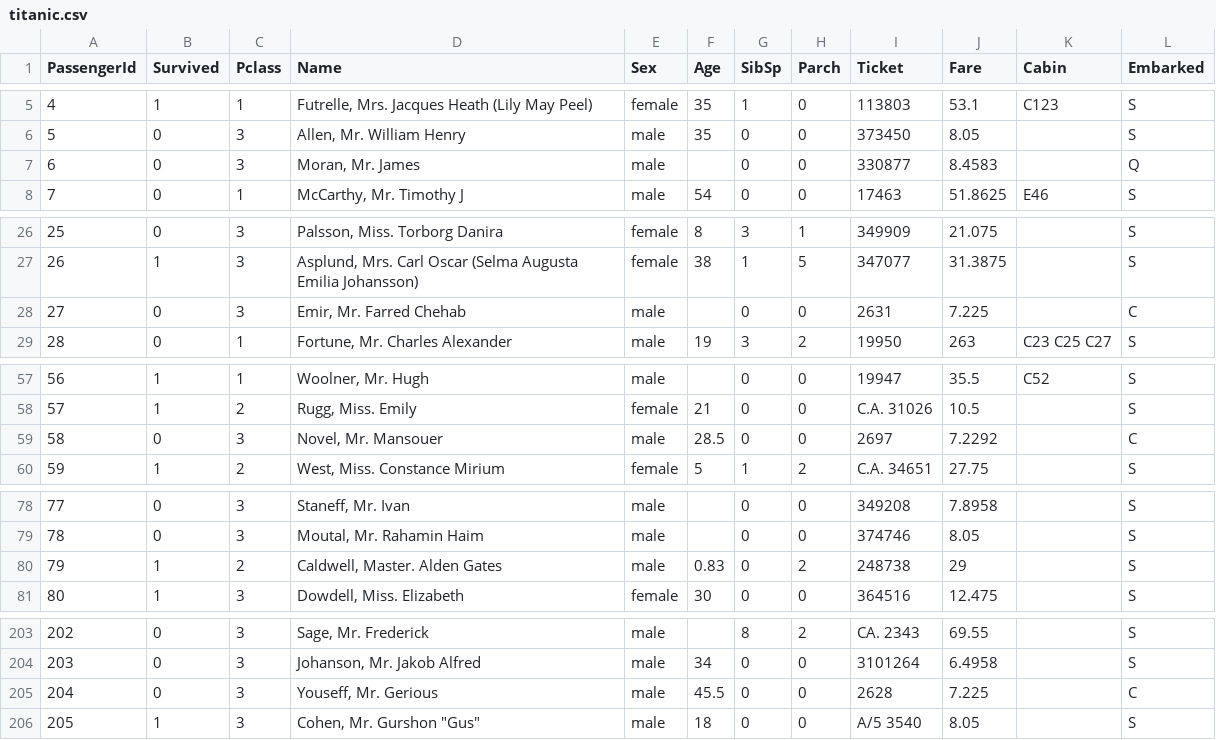
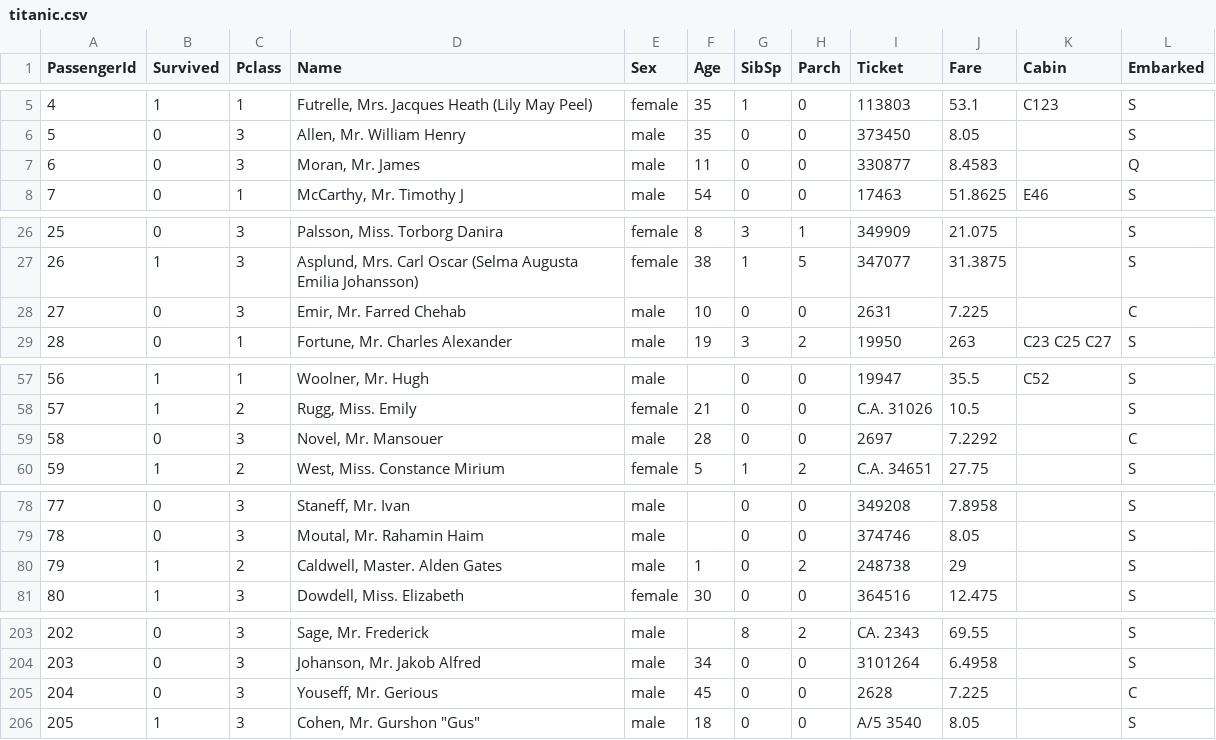
Before and after one commit to cspyo/INFRA-study, a CSV file: week3/titanic.csv, drawn as a sheet; only a part is shown, gaps mark what is left out; the diff covers the shown part only.

```diff
--- a/week3/titanic.csv
+++ b/week3/titanic.csv
@@ -6,3 +6,3 @@ PassengerId,Survived,Pclass,Name,Sex,Age,SibSp,Parch,Ticket,Fare,Cabin,Embarked
 5,0,3,"Allen, Mr. William Henry",male,35,0,0,373450,8.05,,S
-6,0,3,"Moran, Mr. James",male,,0,0,330877,8.4583,,Q
+6,0,3,"Moran, Mr. James",male,11,0,0,330877,8.4583,,Q
 7,0,1,"McCarthy, Mr. Timothy J",male,54,0,0,17463,51.8625,E46,S
@@ -27,3 +27,3 @@ PassengerId,Survived,Pclass,Name,Sex,Age,SibSp,Parch,Ticket,Fare,Cabin,Embarked
 26,1,3,"Asplund, Mrs. Carl Oscar (Selma Augusta Emilia Johansson)",female,38,1,5,347077,31.3875,,S
-27,0,3,"Emir, Mr. Farred Chehab",male,,0,0,2631,7.225,,C
+27,0,3,"Emir, Mr. Farred Chehab",male,10,0,0,2631,7.225,,C
 28,0,1,"Fortune, Mr. Charles Alexander",male,19,3,2,19950,263,C23 C25 C27,S
@@ -58,3 +58,3 @@ PassengerId,Survived,Pclass,Name,Sex,Age,SibSp,Parch,Ticket,Fare,Cabin,Embarked
 57,1,2,"Rugg, Miss. Emily",female,21,0,0,C.A. 31026,10.5,,S
-58,0,3,"Novel, Mr. Mansouer",male,28.5,0,0,2697,7.2292,,C
+58,0,3,"Novel, Mr. Mansouer",male,28,0,0,2697,7.2292,,C
 59,1,2,"West, Miss. Constance Mirium",female,5,1,2,C.A. 34651,27.75,,S
@@ -79,3 +79,3 @@ PassengerId,Survived,Pclass,Name,Sex,Age,SibSp,Parch,Ticket,Fare,Cabin,Embarked
 78,0,3,"Moutal, Mr. Rahamin Haim",male,,0,0,374746,8.05,,S
-79,1,2,"Caldwell, Master. Alden Gates",male,0.83,0,2,248738,29,,S
+79,1,2,"Caldwell, Master. Alden Gates",male,1,0,2,248738,29,,S
 80,1,3,"Dowdell, Miss. Elizabeth",female,30,0,0,364516,12.475,,S
@@ -204,3 +204,3 @@ PassengerId,Survived,Pclass,Name,Sex,Age,SibSp,Parch,Ticket,Fare,Cabin,Embarked
 203,0,3,"Johanson, Mr. Jakob Alfred",male,34,0,0,3101264,6.4958,,S
-204,0,3,"Youseff, Mr. Gerious",male,45.5,0,0,2628,7.225,,C
+204,0,3,"Youseff, Mr. Gerious",male,45,0,0,2628,7.225,,C
 205,1,3,"Cohen, Mr. Gurshon ""Gus""",male,18,0,0,A/5 3540,8.05,,S
```
Also changed, not shown: 24 edited cells elsewhere in this file, 1 other file.
